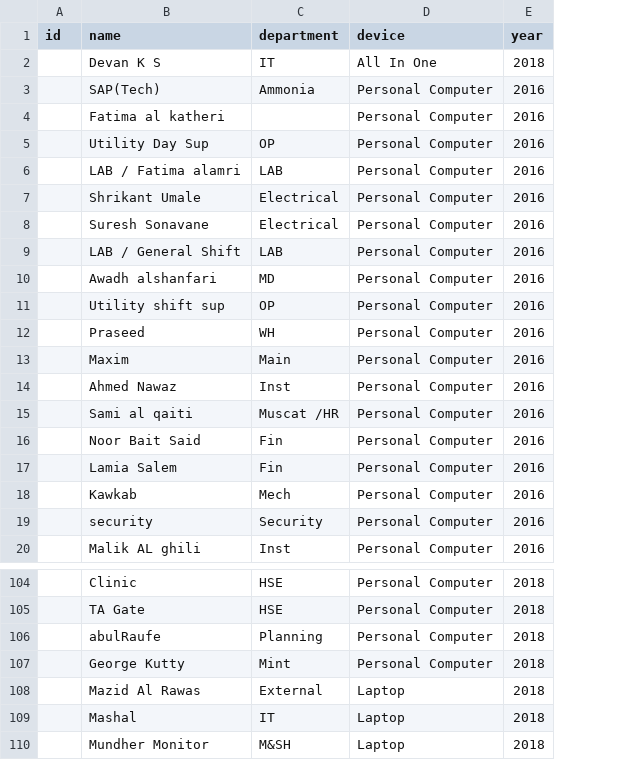
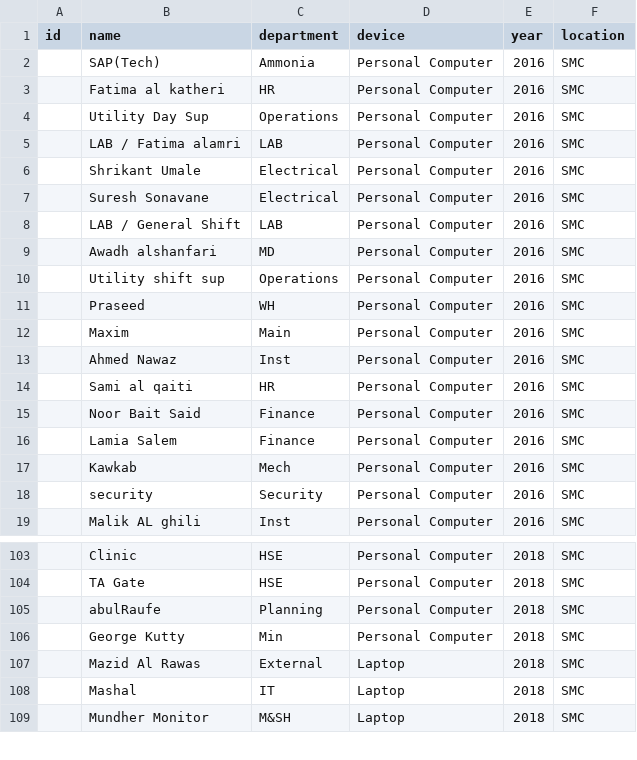
Before and after one commit to devanks97/smc-inventory-management, a CSV file: PC&Laptop.csv, drawn as a sheet; only a part is shown, gaps mark what is left out; removed rows and columns are numbered as before the commit, all else as after; the diff covers the shown part only; the diff names each change by its address in the sheet, - before the commit and + after, or states it on an @@ line.

```diff
--- a/PC&Laptop.csv
+++ b/PC&Laptop.csv
+column F (location), rows 2-19: all SMC; rows 103-109: all SMC
-row 2:  | Devan K S | IT | All In One | 2018
-C3 (department): (empty)
+C3 (department): HR
-C4 (department): OP
+C4 (department): Operations
-C10 (department): OP
+C10 (department): Operations
-C14 (department): Muscat /HR
+C14 (department): HR
-C15:C16 (department): Fin
+C15:C16 (department): Finance
-C106 (department): Mint
+C106 (department): Min
```
Also changed, not shown: 30 edited cells elsewhere in this file, 18 other files.
